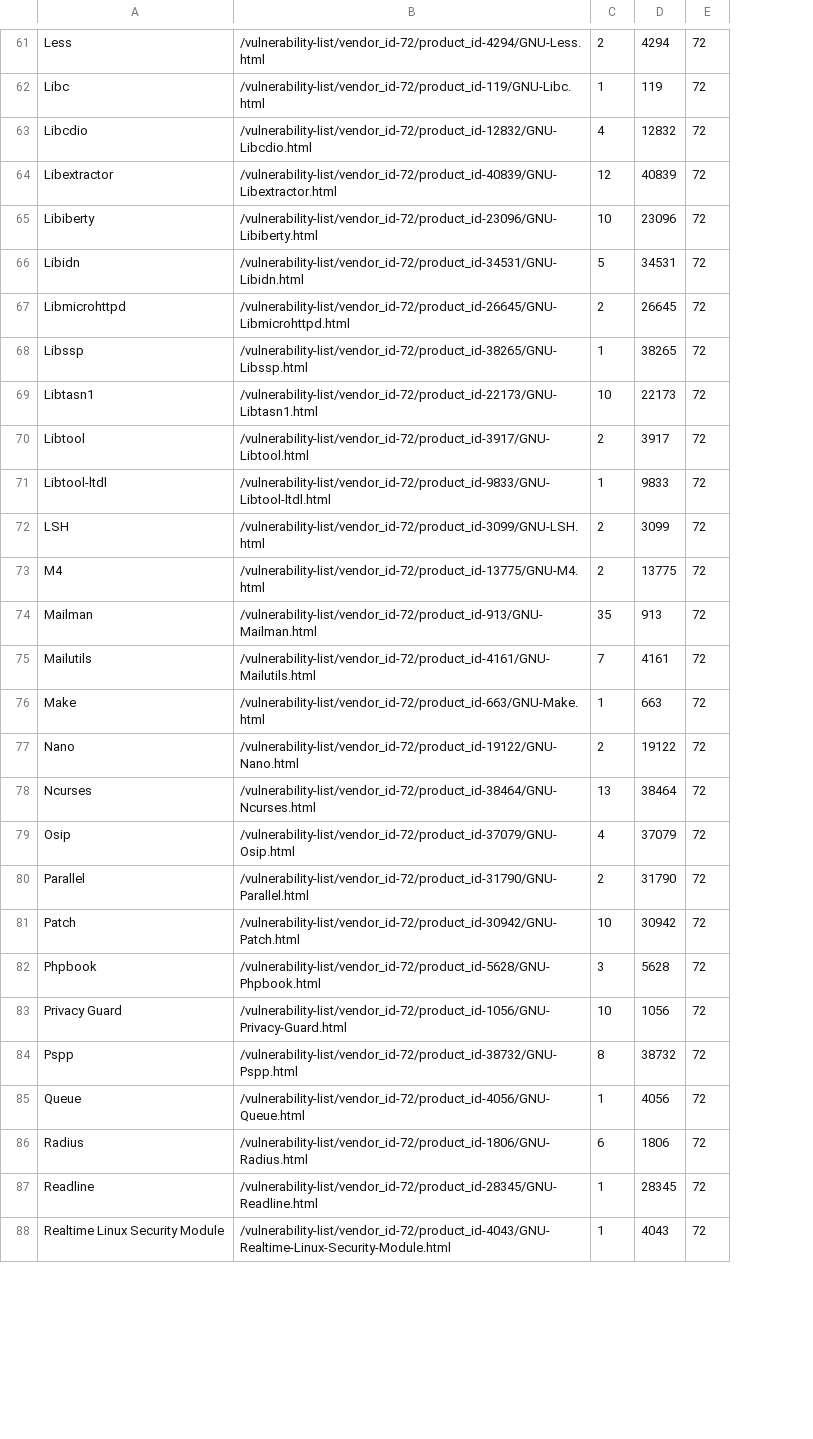
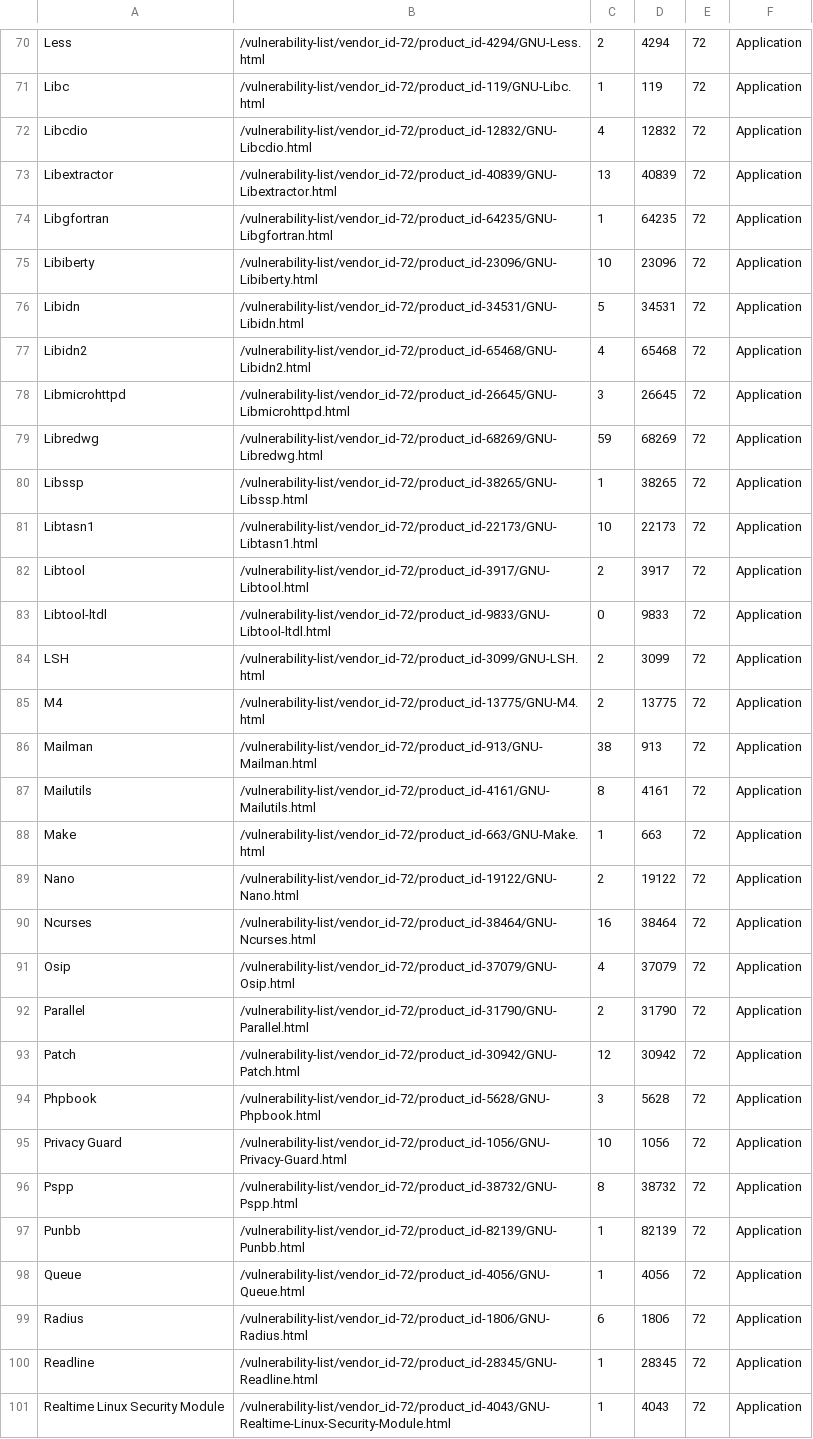
Before and after one commit to jeffyjahfar/BulkDownloadOSSDocs, a CSV file: output/GNU.csv, drawn as a sheet; only a part is shown, gaps mark what is left out; addresses are those after the commit; the diff covers the shown part only; the diff names each change by its address in the sheet, - before the commit and + after, or states it on an @@ line.

Commit message:
.cvs file download wirh productTypr

```diff
--- a/output/GNU.csv
+++ b/output/GNU.csv
+column F, rows 70-73: all Application; rows 75-76: Application | Application; row 78: Application; rows 80-96: all Application; rows 98-101: all Application
-C73: 12
+C73: 13
+row 74: Libgfortran | /vulnerability-list/vendor_id-72/product_id-64235/GNU-Libgfortran.html | 1 | 64235 | 72 | Application
+row 77: Libidn2 | /vulnerability-list/vendor_id-72/product_id-65468/GNU-Libidn2.html | 4 | 65468 | 72 | Application
-C78: 2
+C78: 3
+row 79: Libredwg | /vulnerability-list/vendor_id-72/product_id-68269/GNU-Libredwg.html | 59 | 68269 | 72 | Application
-C83: 1
+C83: 0
-C86: 35
+C86: 38
-C87: 7
+C87: 8
-C90: 13
+C90: 16
-C93: 10
+C93: 12
+row 97: Punbb | /vulnerability-list/vendor_id-72/product_id-82139/GNU-Punbb.html | 1 | 82139 | 72 | Application
```
Also changed, not shown: 10 added rows and 21 edited cells elsewhere in this file, output/Debian.csv, output/Git.csv, 3 other files.
